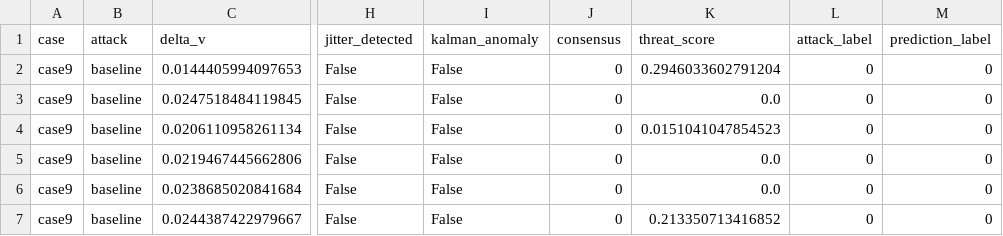
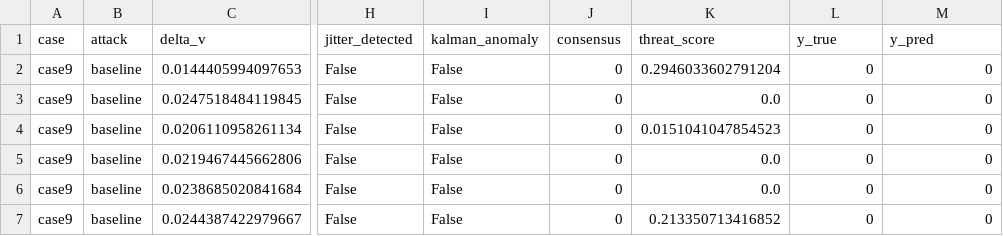
Before and after one commit to BurhanAbdullah/Aegis-Grid-V2, a CSV file: paper/data/final_dataset_labeled.csv, drawn as a sheet; only a part is shown, gaps mark what is left out; the diff names each change by its address in the sheet, - before the commit and + after, or states it on an @@ line.

```diff
--- a/paper/data/final_dataset_labeled.csv
+++ b/paper/data/final_dataset_labeled.csv
-L1: attack_label
+L1: y_true
-M1: prediction_label
+M1: y_pred
```
Also changed, not shown: paper/data/sequential_physics.csv, 4 other files.
